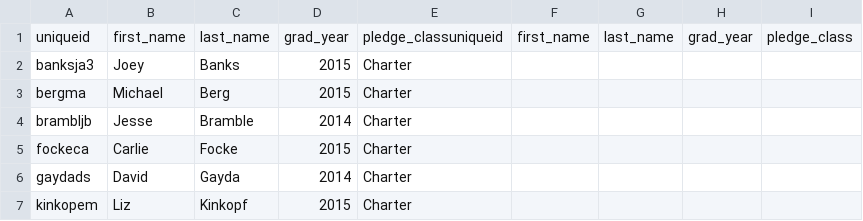
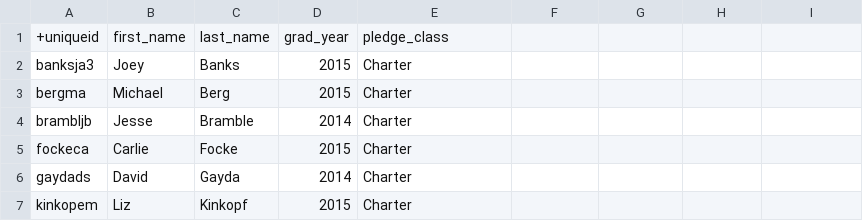
Before and after one commit to ThetaTauMiami/thetataumiami.github.io, a CSV file: _data/members.csv, drawn as a sheet; only a part is shown.

Commit message:
fixed error loading brothers

```diff
--- a/_data/members.csv
+++ b/_data/members.csv
@@ -1,2 +1,2 @@
-uniqueid,first_name,last_name,grad_year,pledge_classuniqueid,first_name,last_name,grad_year,pledge_class
++uniqueid,first_name,last_name,grad_year,pledge_class
 banksja3,Joey,Banks,2015,Charter
```
